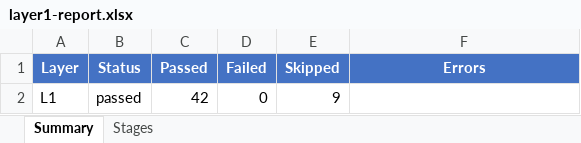
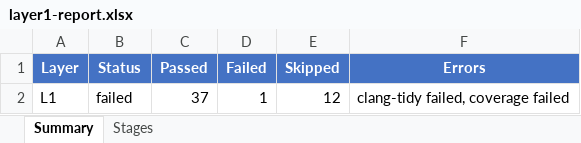
Before and after one commit to frisky1985/yuleASR, an Excel workbook: .yuleosh/reports/layer1-report.xlsx, sheet Summary, drawn as a sheet; values as stored, in another font and other column widths than the file's, no borders; removed rows and columns are numbered as before the commit, all else as after; the diff names each change by its address in the sheet, - before the commit and + after, or states it on an @@ line.

```diff
--- a/.yuleosh/reports/layer1-report.xlsx (sheet Summary)
+++ b/.yuleosh/reports/layer1-report.xlsx (sheet Summary)
-row 2: L1 | passed | 42 | 0 | 9
+row 2: L1 | failed | 37 | 1 | 12 | clang-tidy failed, coverage failed
```
Also changed, not shown: sheet Stages, .yuleosh/reports/layer2-report.xlsx, .yuleosh/reports/layer3-report.xlsx, 26 other files.
